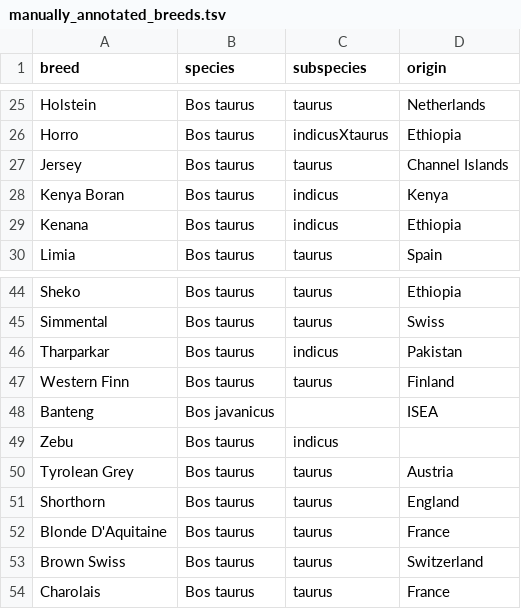
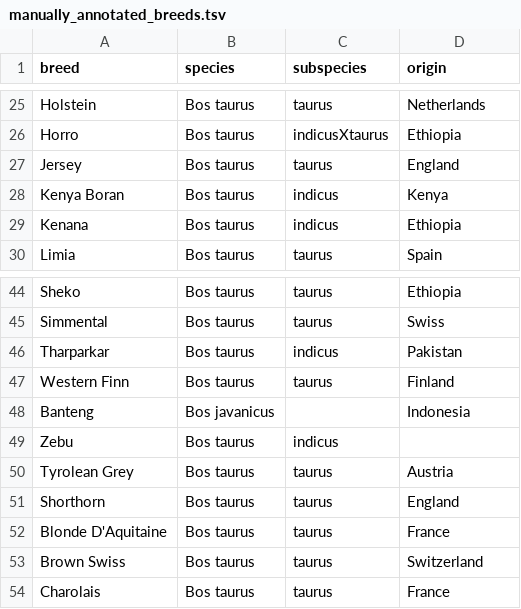
Before and after one commit to matteobolner/livestock_breeds_database, a TSV file: species/bos_taurus/manually_annotated_breeds.tsv, drawn as a sheet; only a part is shown, gaps mark what is left out; the diff names each change by its address in the sheet, - before the commit and + after, or states it on an @@ line.

Commit message:
updates

```diff
--- a/species/bos_taurus/manually_annotated_breeds.tsv
+++ b/species/bos_taurus/manually_annotated_breeds.tsv
-D27 (origin): Channel Islands
+D27 (origin): England
-D48 (origin): ISEA
+D48 (origin): Indonesia
```
